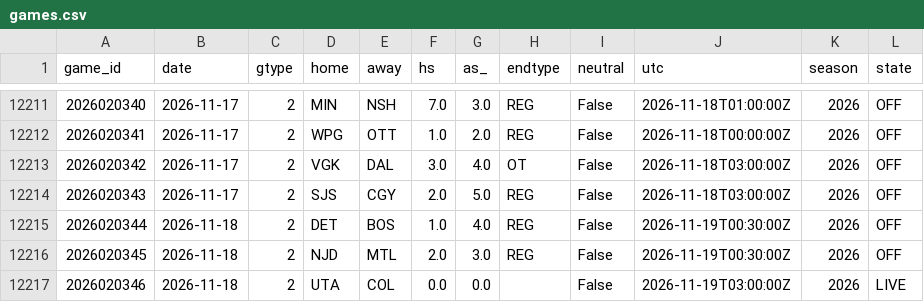
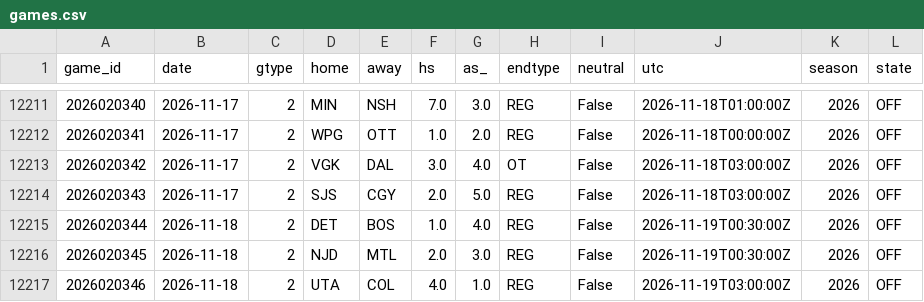
Before and after one commit to azcal/mbm-nhl, a CSV file: data/games.csv, drawn as a sheet; only a part is shown, gaps mark what is left out.

```diff
--- a/data/games.csv
+++ b/data/games.csv
@@ -12216,2 +12216,2 @@ game_id,date,gtype,home,away,hs,as_,endtype,neutral,utc,season,state
 2026020345,2026-11-18,2,NJD,MTL,2.0,3.0,REG,False,2026-11-19T00:30:00Z,2026,OFF
-2026020346,2026-11-18,2,UTA,COL,0.0,0.0,,False,2026-11-19T03:00:00Z,2026,LIVE
+2026020346,2026-11-18,2,UTA,COL,4.0,1.0,REG,False,2026-11-19T03:00:00Z,2026,OFF
```
Also changed, not shown: logs/graded.csv, logs/predictions.csv, 2 other files.
